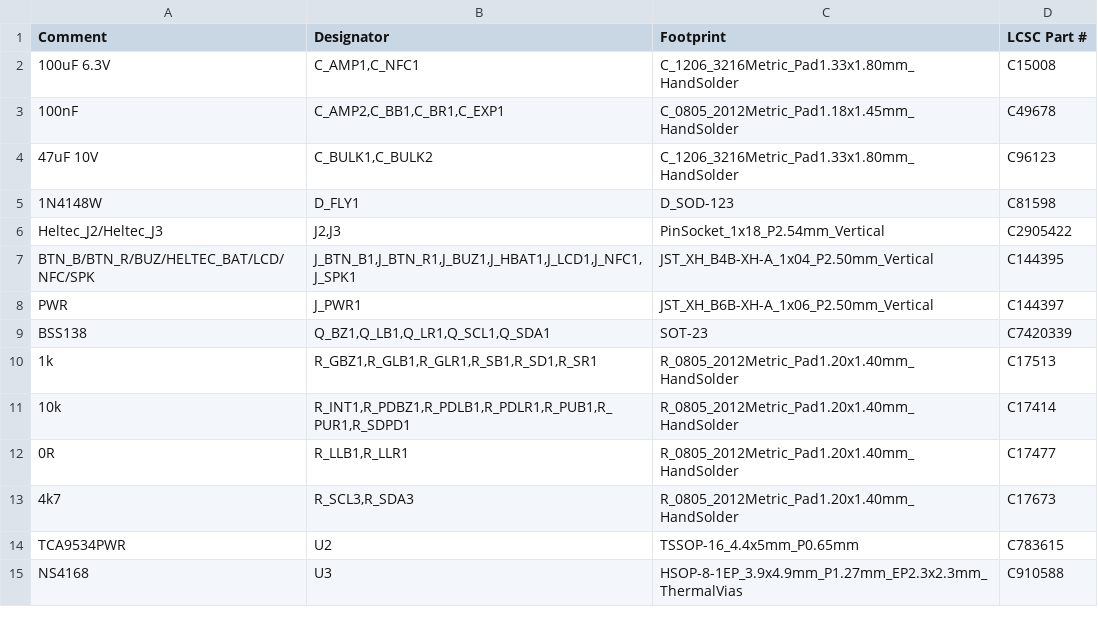
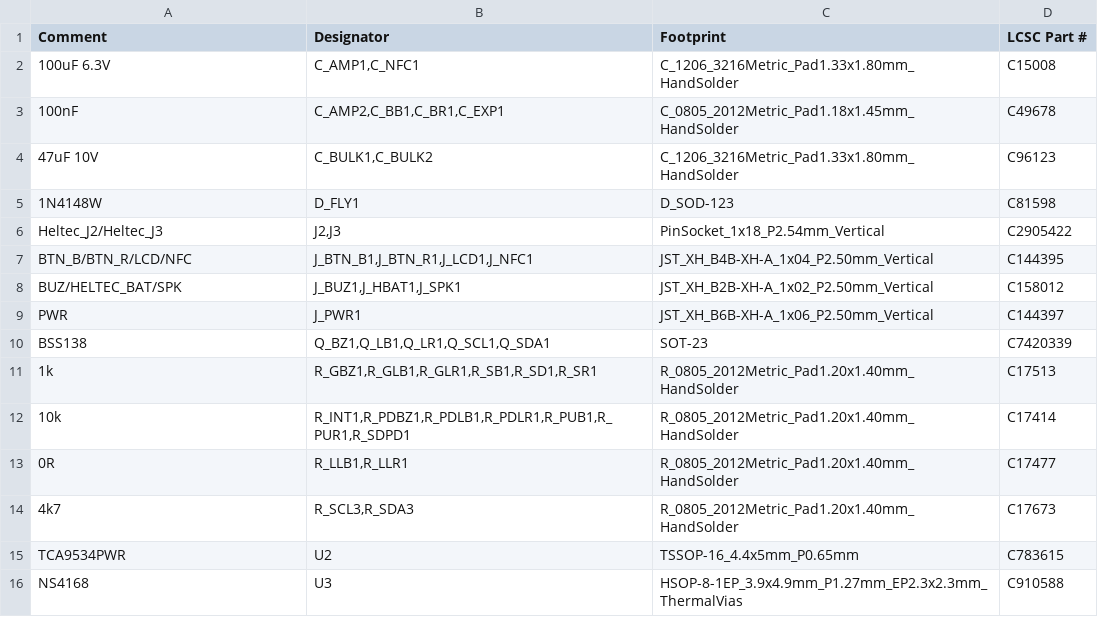
Before and after one commit to kkrzysztofik/ASG_AirsoftCounter, a CSV file: hardware/fab/jlc_bom.csv, drawn as a sheet.

Commit message:
hardware: off-board 2-wire connectors back to XH-2
J_HBAT1, J_BUZ1 and J_SPK1 (carrier) and J_KEY1 (pack) go back to JST-XH B2B-XH-A (C158012) instead of 4-pin B4B-XH-A (C144395) with pins 3-4 left no-connect. XH_SPARE is gone from both boards; the freed width puts J_BTN_R1 back on the carrier's top edge. Regenerated: both boards ERC/DRC clean, 0 unrouted.

```diff
--- a/hardware/fab/jlc_bom.csv
+++ b/hardware/fab/jlc_bom.csv
@@ -6,3 +6,4 @@ Comment,Designator,Footprint,LCSC Part #
 Heltec_J2/Heltec_J3,"J2,J3",PinSocket_1x18_P2.54mm_Vertical,C2905422
-BTN_B/BTN_R/BUZ/HELTEC_BAT/LCD/NFC/SPK,"J_BTN_B1,J_BTN_R1,J_BUZ1,J_HBAT1,J_LCD1,J_NFC1,J_SPK1",JST_XH_B4B-XH-A_1x04_P2.50mm_Vertical,C144395
+BTN_B/BTN_R/LCD/NFC,"J_BTN_B1,J_BTN_R1,J_LCD1,J_NFC1",JST_XH_B4B-XH-A_1x04_P2.50mm_Vertical,C144395
+BUZ/HELTEC_BAT/SPK,"J_BUZ1,J_HBAT1,J_SPK1",JST_XH_B2B-XH-A_1x02_P2.50mm_Vertical,C158012
 PWR,J_PWR1,JST_XH_B6B-XH-A_1x06_P2.50mm_Vertical,C144397
```
Also changed, not shown: hardware/fab/jlc_cpl_budget.csv, hardware/fab/pack/bom.csv, 24 other files.
